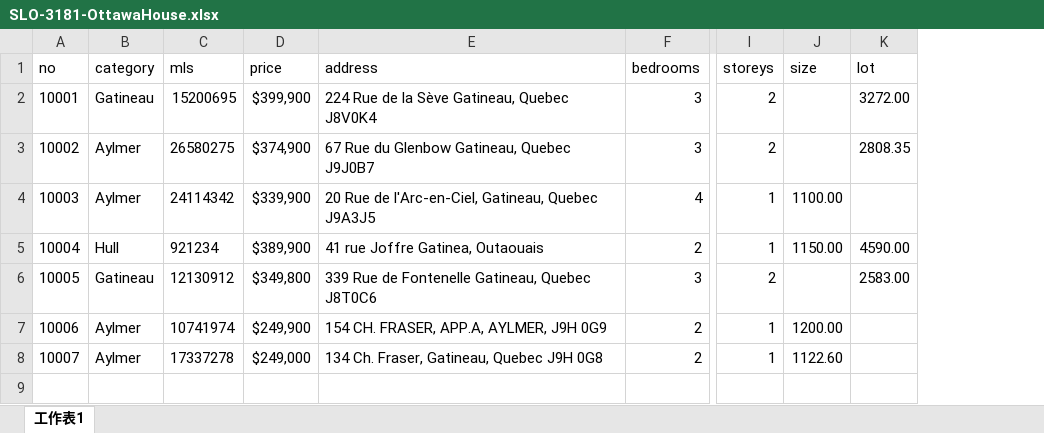
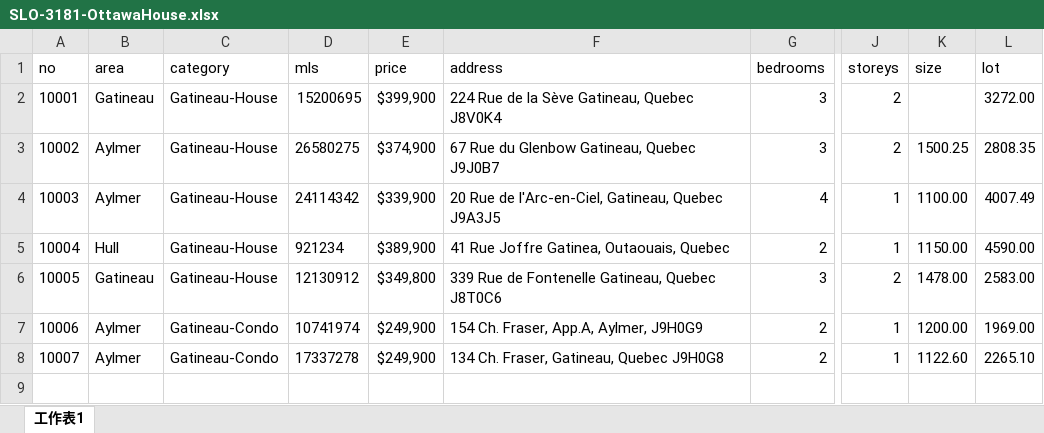
Before and after one commit to TCWang/SmartLife-Ottawa, an Excel workbook: file/SLO-3181-OttawaHouse.xlsx, sheet 工作表1, drawn as a sheet; only a part is shown, gaps mark what is left out; values as stored, in another font and other column widths than the file's, no borders; addresses are those after the commit; the diff names each change by its address in the sheet, - before the commit and + after, or states it on an @@ line.

```diff
--- a/file/SLO-3181-OttawaHouse.xlsx (sheet 工作表1)
+++ b/file/SLO-3181-OttawaHouse.xlsx (sheet 工作表1)
+column C (category), rows 2-8: Gatineau-House | Gatineau-House | Gatineau-House | Gatineau-House | Gatineau-House | Gatineau-Condo | Gatineau-Condo
-B1: category
+B1: area
-K3 (size): (empty)
+K3 (size): 1500.25
-L4 (lot): (empty)
+L4 (lot): 4007.49
-F5 (address): 41 rue Joffre Gatinea, Outaouais
+F5 (address): 41 Rue Joffre Gatinea, Outaouais, Quebec
-K6 (size): (empty)
+K6 (size): 1478.00
-F7 (address): 154 CH. FRASER, APP.A, AYLMER, J9H 0G9
+F7 (address): 154 Ch. Fraser, App.A, Aylmer, J9H0G9
-L7 (lot): (empty)
+L7 (lot): 1969.00
-E8 (price): $249,000
+E8 (price): $249,900
-F8 (address): 134 Ch. Fraser, Gatineau, Quebec J9H 0G8
+F8 (address): 134 Ch. Fraser, Gatineau, Quebec J9H0G8
-L8 (lot): (empty)
+L8 (lot): 2265.10
```
Also changed, not shown: 7 other files.
